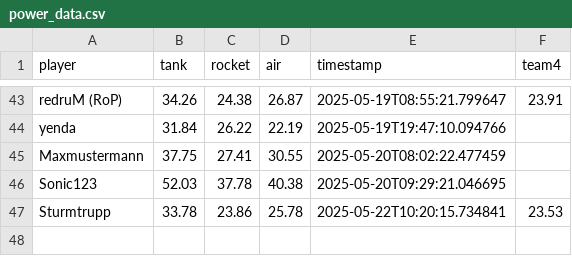
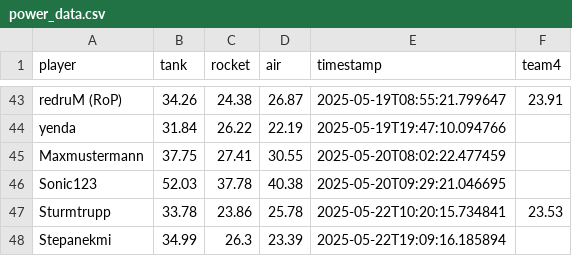
Before and after one commit to Stepanekmi/vs-data-store, a CSV file: data/power_data.csv, drawn as a sheet; only a part is shown, gaps mark what is left out.

Commit message:
Power data for Stepanekmi

```diff
--- a/data/power_data.csv
+++ b/data/power_data.csv
@@ -47 +47,2 @@ Sonic123,52.03,37.78,40.38,2025-05-20T09:29:21.046695,
 Sturmtrupp,33.78,23.86,25.78,2025-05-22T10:20:15.734841,23.53
+Stepanekmi,34.99,26.3,23.39,2025-05-22T19:09:16.185894,
```
